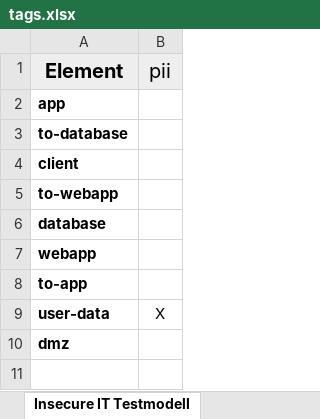
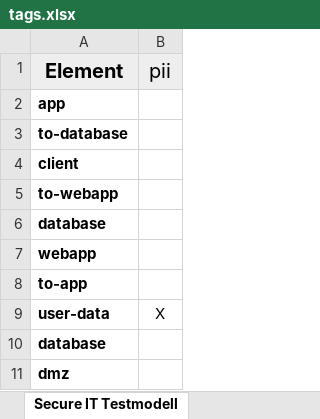
Before and after one commit to Sharukan-dev/AgileThreatmodelling, an Excel workbook: Threagile_secure_testrun/tags.xlsx, sheet Secure IT Testmodell, drawn as a sheet; values as stored, in another font and other column widths than the file's, no borders; the diff names each change by its address in the sheet, - before the commit and + after, or states it on an @@ line.

```diff
--- a/Threagile_secure_testrun/tags.xlsx (sheet Secure IT Testmodell)
+++ b/Threagile_secure_testrun/tags.xlsx (sheet Secure IT Testmodell)
-sheet tab: Insecure IT Testmodell
+sheet tab: Secure IT Testmodell
+row 10: database
```
Also changed, not shown: Threagile_secure_testrun/risks.xlsx, 8 other files.
